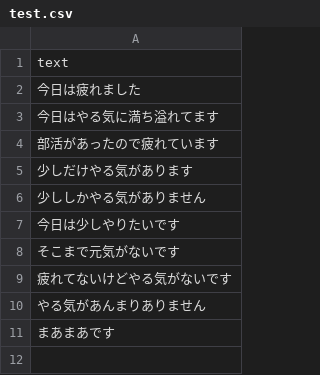
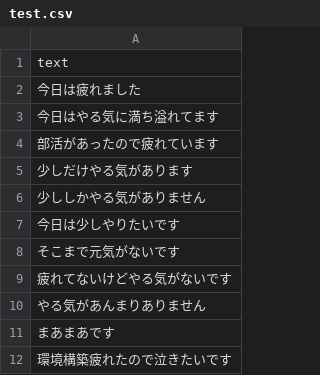
Before and after one commit to gaaaami0307/Re-AizuHack2025, a CSV file: emotion_ai/data/test.csv, drawn as a sheet; the diff names each change by its address in the sheet, - before the commit and + after, or states it on an @@ line.

```diff
--- a/emotion_ai/data/test.csv
+++ b/emotion_ai/data/test.csv
+row 12: 環境構築疲れたので泣きたいです
```
Also changed, not shown: 1 other file.
